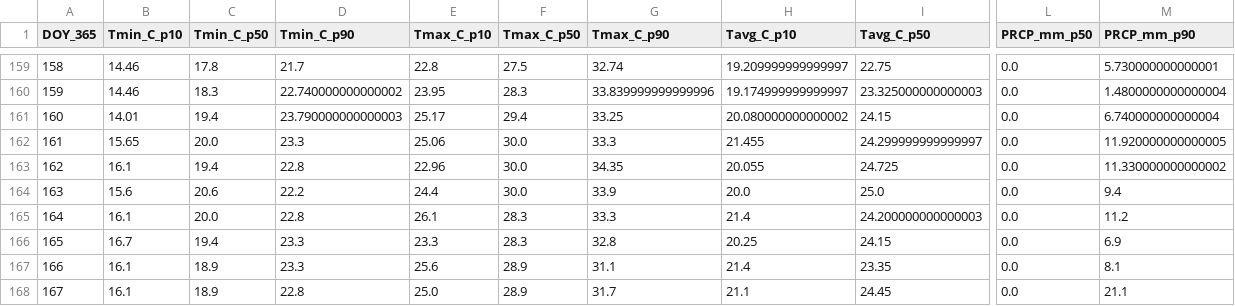
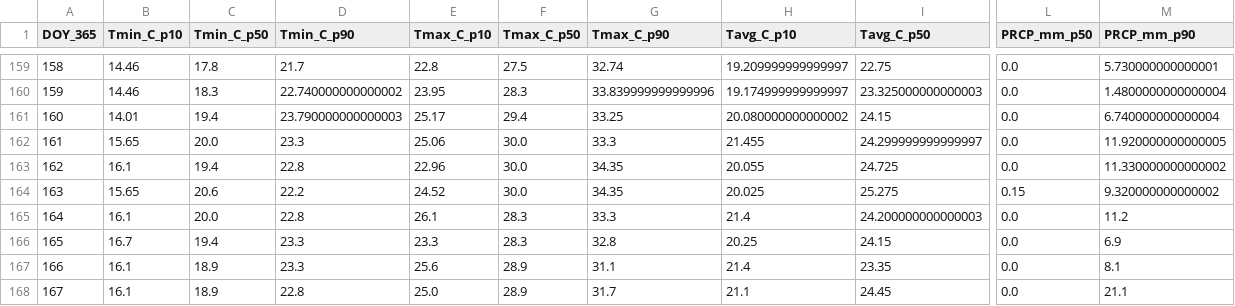
Before and after one commit to jp1309/arlington_weather, a CSV file: data/climatology_doy365_percentiles.csv, drawn as a sheet; only a part is shown, gaps mark what is left out; the diff names each change by its address in the sheet, - before the commit and + after, or states it on an @@ line.

```diff
--- a/data/climatology_doy365_percentiles.csv
+++ b/data/climatology_doy365_percentiles.csv
-B164 (Tmin_C_p10): 15.6
+B164 (Tmin_C_p10): 15.65
-E164 (Tmax_C_p10): 24.4
+E164 (Tmax_C_p10): 24.52
-G164 (Tmax_C_p90): 33.9
+G164 (Tmax_C_p90): 34.35
-H164 (Tavg_C_p10): 20.0
+H164 (Tavg_C_p10): 20.025
-I164 (Tavg_C_p50): 25.0
+I164 (Tavg_C_p50): 25.275
-L164 (PRCP_mm_p50): 0.0
+L164 (PRCP_mm_p50): 0.15
-M164 (PRCP_mm_p90): 9.4
+M164 (PRCP_mm_p90): 9.320000000000002
```
Also changed, not shown: data/arlington_daily.csv, 2 other files.
